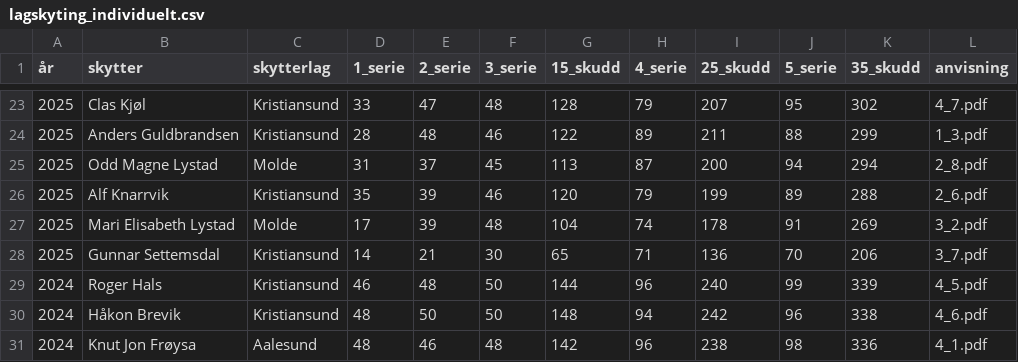
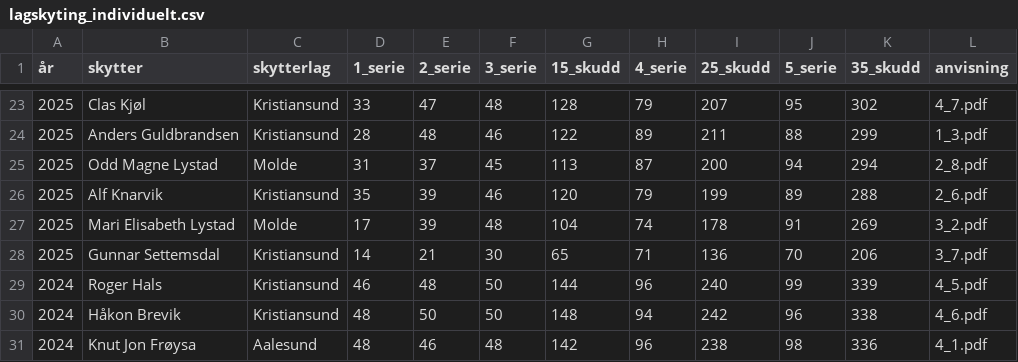
Before and after one commit to Byskyting/byskyting.github.io, a CSV file: _data/lagskyting_individuelt.csv, drawn as a sheet; only a part is shown, gaps mark what is left out.

Commit message:
Update lagskyting_individuelt.csv

```diff
--- a/_data/lagskyting_individuelt.csv
+++ b/_data/lagskyting_individuelt.csv
@@ -25,3 +25,3 @@
 2025,Odd Magne Lystad,Molde,31,37,45,113,87,200,94,294,2_8.pdf
-2025,Alf Knarrvik,Kristiansund,35,39,46,120,79,199,89,288,2_6.pdf
+2025,Alf Knarvik,Kristiansund,35,39,46,120,79,199,89,288,2_6.pdf
 2025,Mari Elisabeth Lystad,Molde,17,39,48,104,74,178,91,269,3_2.pdf
```
